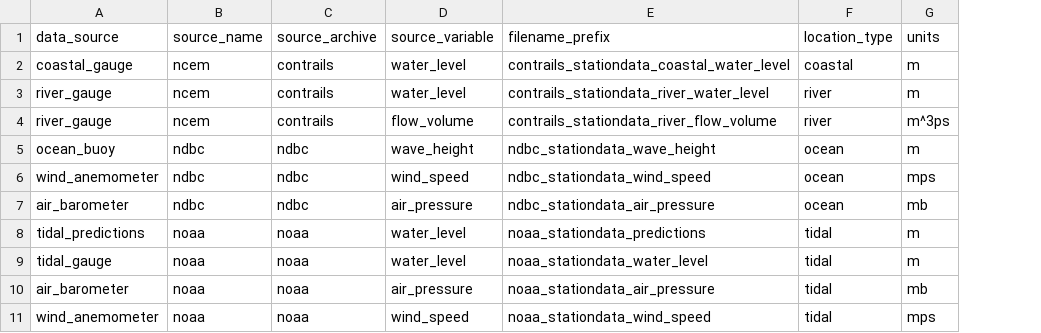
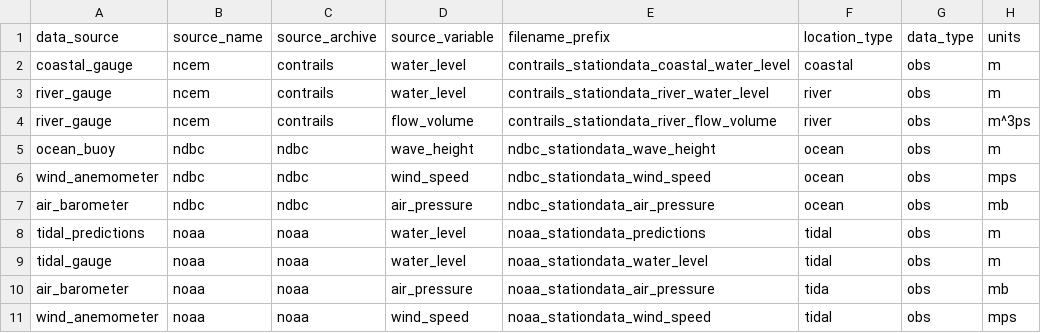
Before and after one commit to RENCI/apsviz-timeseriesdb-ingest, a CSV file: run/source_meta.csv, drawn as a sheet; the diff names each change by its address in the sheet, - before the commit and + after, or states it on an @@ line.

Commit message:
Added data_type to source_meta

```diff
--- a/run/source_meta.csv
+++ b/run/source_meta.csv
+column G, rows 1-11: data_type | obs | obs | obs | obs | obs | obs | obs | obs | obs | obs
-F10: tidal
+F10: tida
```
Also changed, not shown: 2 other files.
